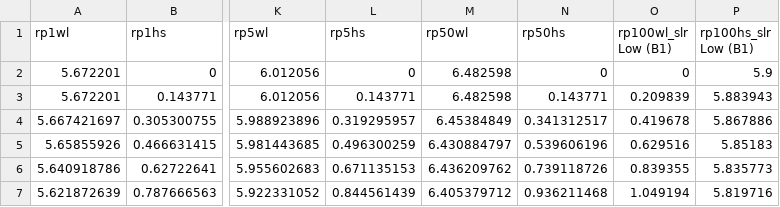
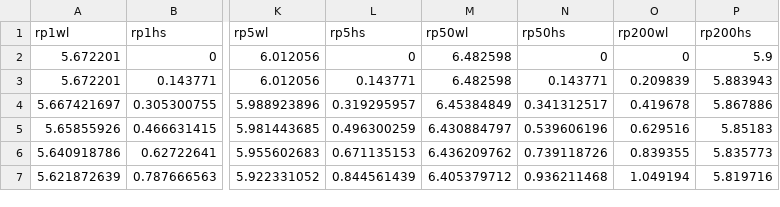
Before and after one commit to johnmaskell/johnmaskell.github.io, a CSV file: html/allrpcontoursv2_SLRise.csv, drawn as a sheet; only a part is shown, gaps mark what is left out; the diff names each change by its address in the sheet, - before the commit and + after, or states it on an @@ line.

Commit message:
Update allrpcontoursv2_SLRise.csv

```diff
--- a/html/allrpcontoursv2_SLRise.csv
+++ b/html/allrpcontoursv2_SLRise.csv
-O1: rp100wl_slr Low (B1)
+O1: rp200wl
-P1: rp100hs_slr Low (B1)
+P1: rp200hs
```
